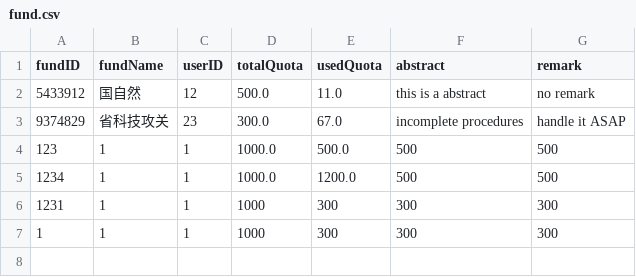
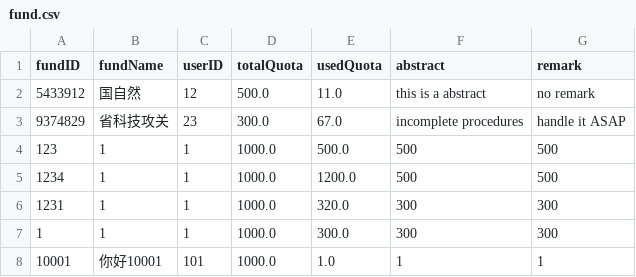
Before and after one commit to skylynf/SUSTechACD, a CSV file: backend/fund.csv, drawn as a sheet.

```diff
--- a/backend/fund.csv
+++ b/backend/fund.csv
@@ -5,3 +5,4 @@ fundID,fundName,userID,totalQuota,usedQuota,abstract,remark
 1234,1,1,1000.0,1200.0,500,500
-1231,1,1,1000,300,300,300
-1,1,1,1000,300,300,300
+1231,1,1,1000.0,320.0,300,300
+1,1,1,1000.0,300.0,300,300
+10001,你好10001,101,1000.0,1.0,1,1
```
Also changed, not shown: backend/expense.csv, 16 other files.
